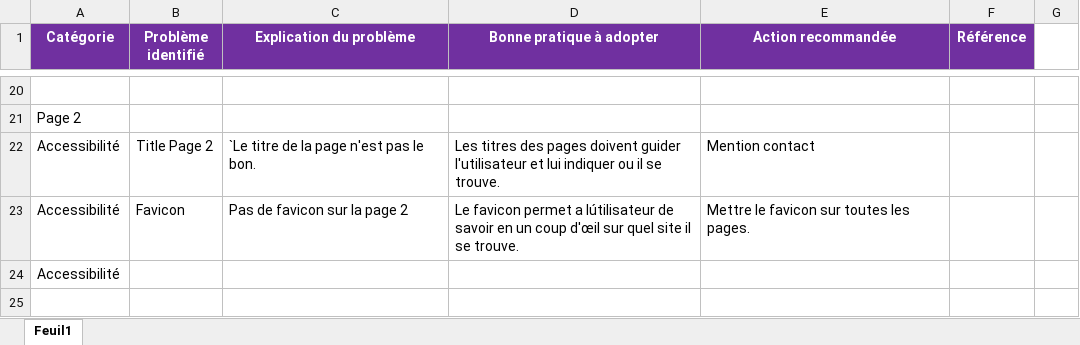
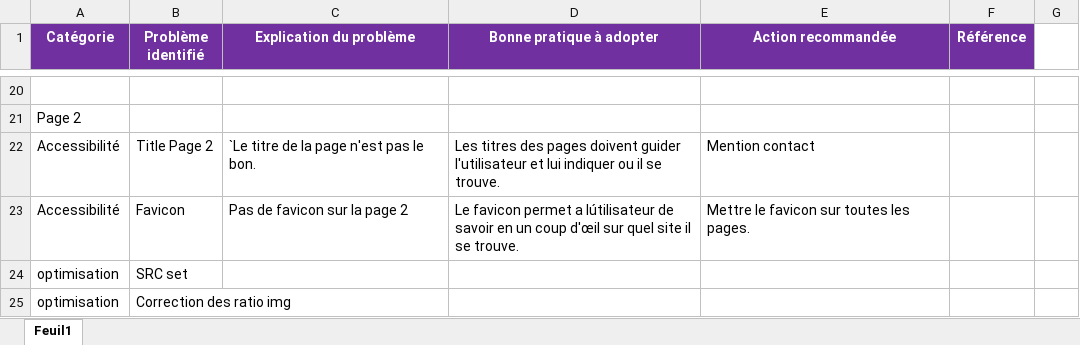
Before and after one commit to EdwinLRT/Projet-4-La-Panthere-after, an Excel workbook: Brief/Modèle-audit-SEO.xlsx, sheet Feuil1, drawn as a sheet; only a part is shown, gaps mark what is left out; values as stored, in another font and other column widths than the file's, no borders; removed rows and columns are numbered as before the commit, all else as after; the diff names each change by its address in the sheet, - before the commit and + after, or states it on an @@ line.

```diff
--- a/Brief/Modèle-audit-SEO.xlsx (sheet Feuil1)
+++ b/Brief/Modèle-audit-SEO.xlsx (sheet Feuil1)
-row 24: Accessibilité
+row 24: optimisation | SRC set
+row 25: optimisation | Correction des ratio img
```
Also changed, not shown: 5 other files.
